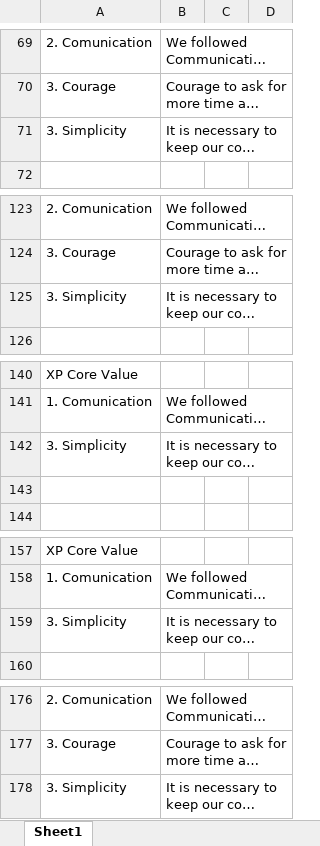
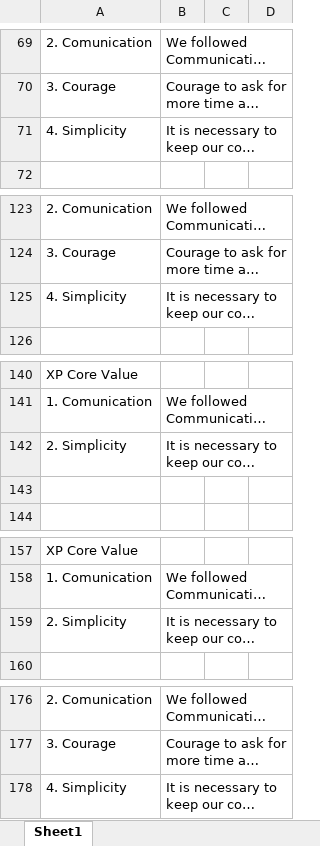
Before and after one commit to gopinathsjsu/team-project-incognito, an Excel workbook: Documentation/Scrum_Journal_202.xlsx, sheet Sheet1, drawn as a sheet; only a part is shown, gaps mark what is left out; long unchanged cells end in …; values as stored, in another font and other column widths than the file's, no borders; the diff names each change by its address in the sheet, - before the commit and + after, or states it on an @@ line.

```diff
--- a/Documentation/Scrum_Journal_202.xlsx (sheet Sheet1)
+++ b/Documentation/Scrum_Journal_202.xlsx (sheet Sheet1)
-A71: 3. Simplicity
+A71: 4. Simplicity
-A125: 3. Simplicity
+A125: 4. Simplicity
-A142: 3. Simplicity
+A142: 2. Simplicity
-A159: 3. Simplicity
+A159: 2. Simplicity
-A178: 3. Simplicity
+A178: 4. Simplicity
```
Also changed, not shown: Documentation/Sprint_Sheet.xlsx, 1 other file.
